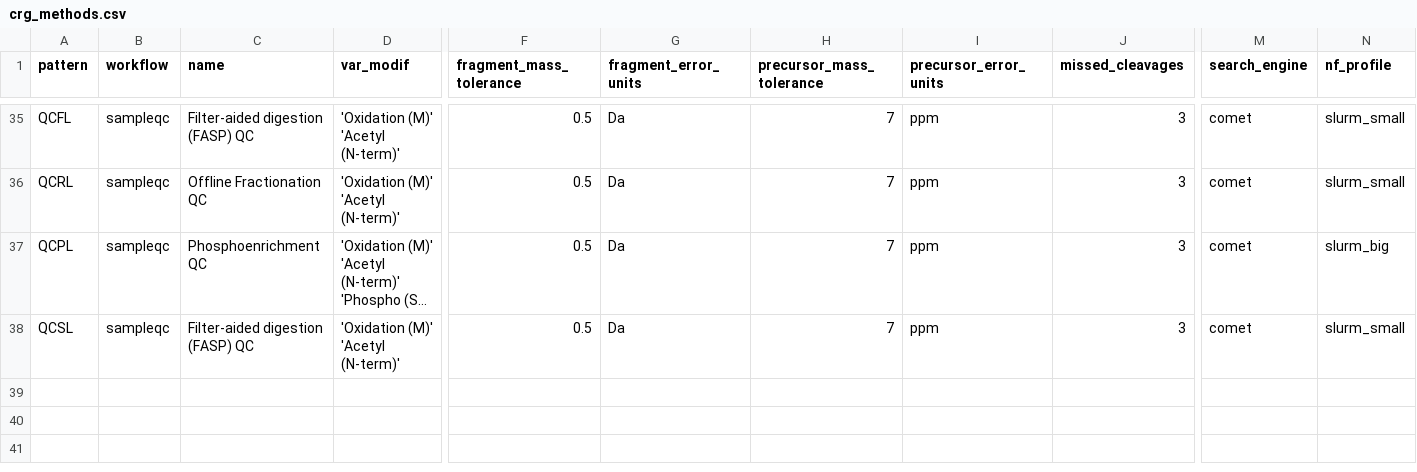
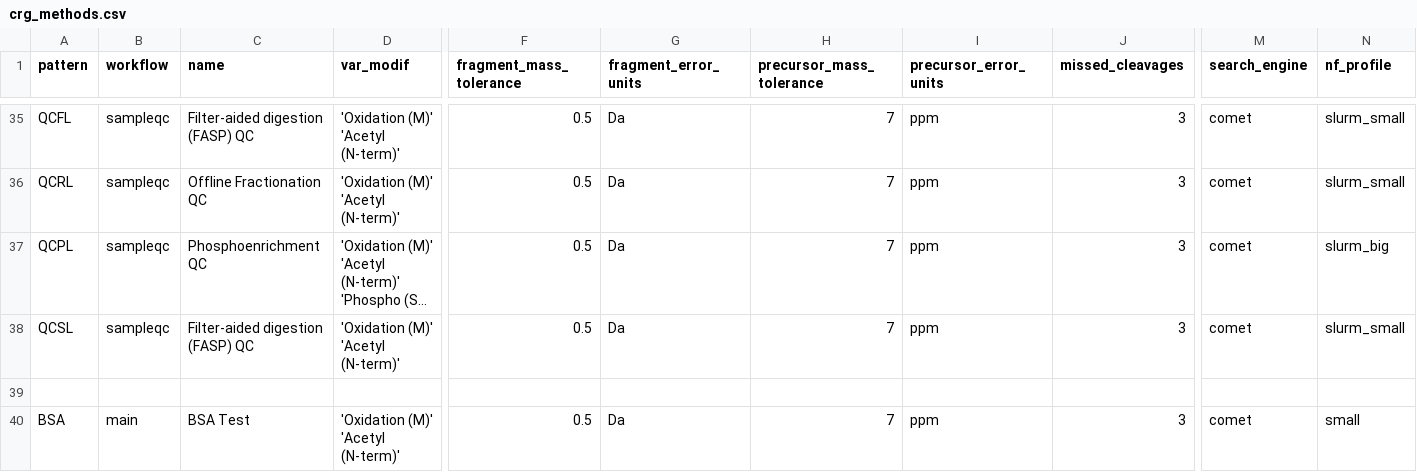
Before and after one commit to proteomicsunitcrg/atlas-config, a CSV file: atlas-main/assets/crg_methods.csv, drawn as a sheet; only a part is shown, gaps mark what is left out; long unchanged cells end in …; rows hold the shown columns only; the diff names each change by its address in the sheet, - before the commit and + after, or states it on an @@ line.

Commit message:
Fix BSA test configuration - add BSA method entries and run_modes templates
- Added BSA method entry to both atlas-test and atlas-main crg_methods.csv
- BSA method uses 'main' workflow with comet search engine and small profile
- Created crg_run_modes.csv.template files for both configs as examples
- Note: Actual crg_run_modes.csv files are site-specific and in .gitignore
- This fixes the BSA test timeout issue by providing proper method configuration

```diff
--- a/atlas-main/assets/crg_methods.csv
+++ b/atlas-main/assets/crg_methods.csv
+row 39: (empty)
+row 40: BSA | main | BSA Test | 'Oxidation (M)' 'Acetyl (N-term)' | 0.5 | Da | 7 | ppm | 3 | comet | small
```
Also changed, not shown: atlas-test/assets/crg_methods.csv, 3 other files.
